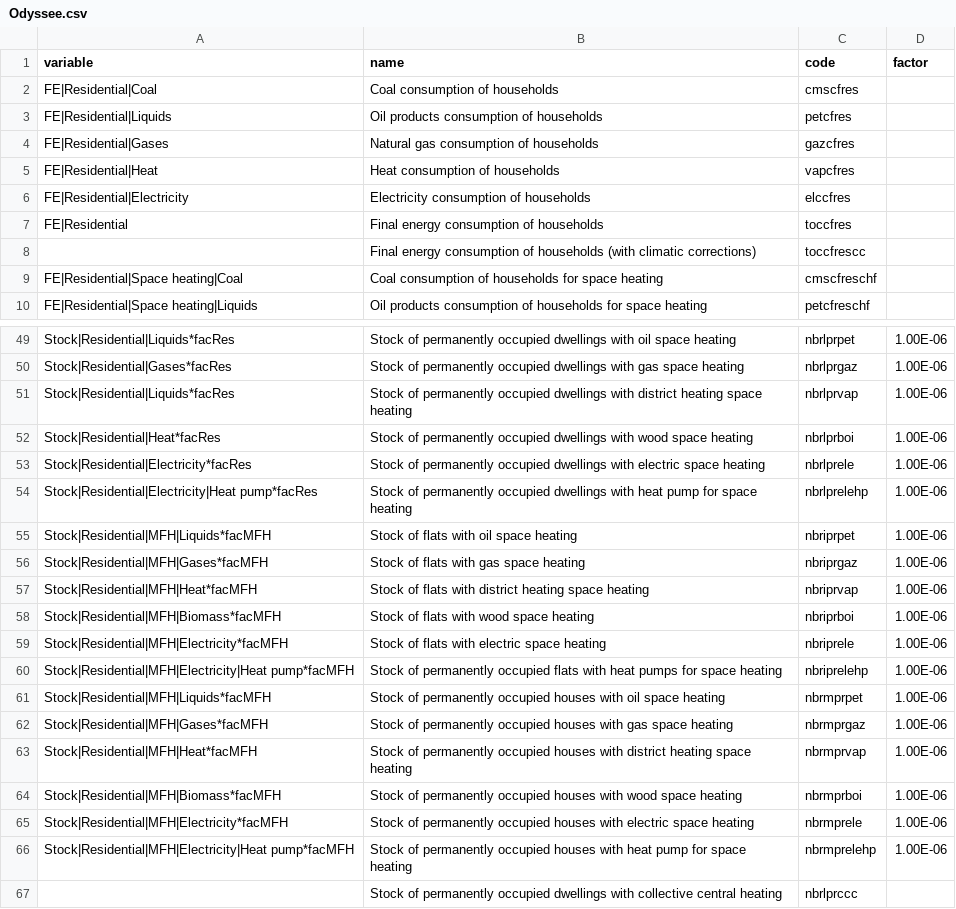
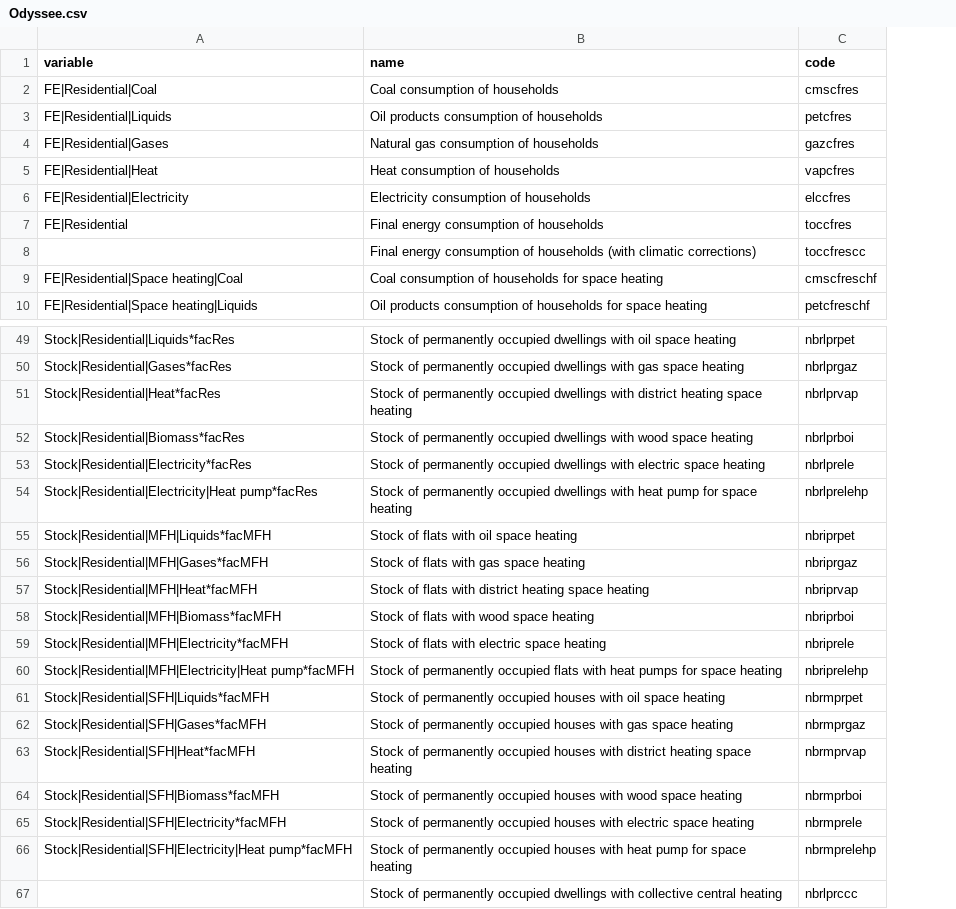
Before and after one commit to robinhasse/mredgebuildings, a CSV file: inst/extdata/reportingVariables/Odyssee.csv, drawn as a sheet; only a part is shown, gaps mark what is left out; the diff names each change by its address in the sheet, - before the commit and + after, or states it on an @@ line.

```diff
--- a/inst/extdata/reportingVariables/Odyssee.csv
+++ b/inst/extdata/reportingVariables/Odyssee.csv
-column D (factor), rows 49-66: all 1.00E-06
-A51 (variable): Stock|Residential|Liquids*facRes
+A51 (variable): Stock|Residential|Heat*facRes
-A52 (variable): Stock|Residential|Heat*facRes
+A52 (variable): Stock|Residential|Biomass*facRes
-A61 (variable): Stock|Residential|MFH|Liquids*facMFH
+A61 (variable): Stock|Residential|SFH|Liquids*facMFH
-A62 (variable): Stock|Residential|MFH|Gases*facMFH
+A62 (variable): Stock|Residential|SFH|Gases*facMFH
-A63 (variable): Stock|Residential|MFH|Heat*facMFH
+A63 (variable): Stock|Residential|SFH|Heat*facMFH
-A64 (variable): Stock|Residential|MFH|Biomass*facMFH
+A64 (variable): Stock|Residential|SFH|Biomass*facMFH
-A65 (variable): Stock|Residential|MFH|Electricity*facMFH
+A65 (variable): Stock|Residential|SFH|Electricity*facMFH
-A66 (variable): Stock|Residential|MFH|Electricity|Heat pump*facMFH
+A66 (variable): Stock|Residential|SFH|Electricity|Heat pump*facMFH
```
Also changed, not shown: 9 other files.
